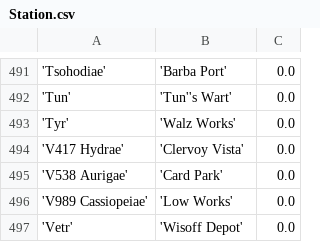
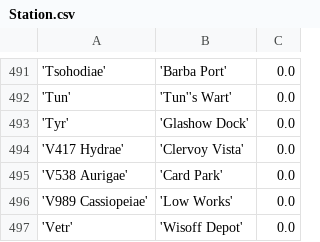
Before and after one commit to eyeonus/Trade-Dangerous, a CSV file: data/Station.csv, drawn as a sheet; only a part is shown, gaps mark what is left out; the diff names each change by its address in the sheet, - before the commit and + after, or states it on an @@ line.

Commit message:
Update for Tyr

```diff
--- a/data/Station.csv
+++ b/data/Station.csv
-B493: 'Walz Works'
+B493: 'Glashow Dock'
```
